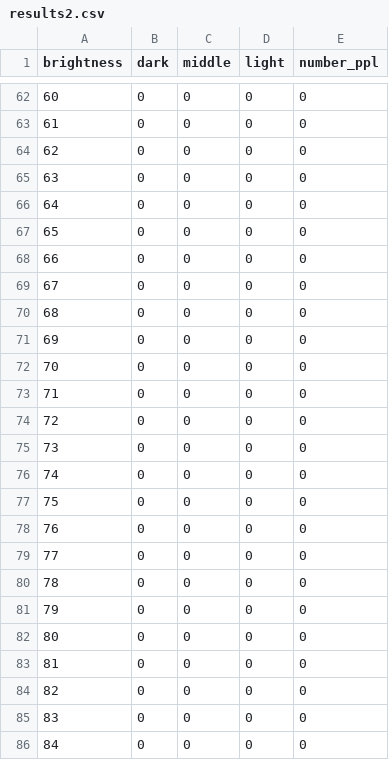
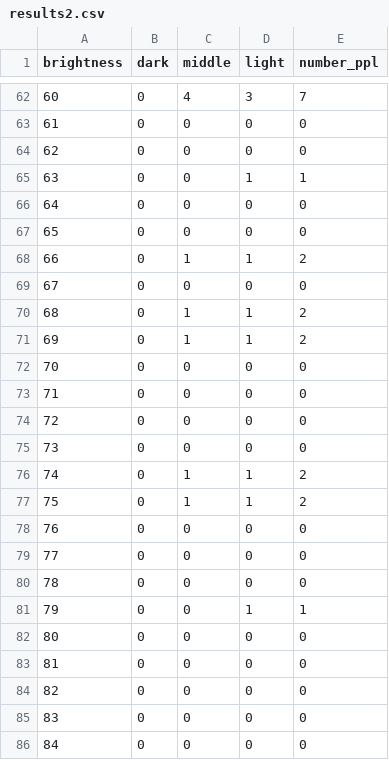
Before and after one commit to ISMAKOVA/SEMESTR_6, a CSV file: Artificial intelligence systems & technologies/lab_3-4/results2.csv, drawn as a sheet; only a part is shown, gaps mark what is left out; the diff covers the shown part only.

```diff
--- a/Artificial intelligence systems & technologies/lab_3-4/results2.csv
+++ b/Artificial intelligence systems & technologies/lab_3-4/results2.csv
@@ -62,11 +62,11 @@ brightness,dark,middle,light,number_ppl
-60,0,0,0,0
+60,0,4,3,7
 61,0,0,0,0
 62,0,0,0,0
-63,0,0,0,0
+63,0,0,1,1
 64,0,0,0,0
 65,0,0,0,0
-66,0,0,0,0
+66,0,1,1,2
 67,0,0,0,0
-68,0,0,0,0
-69,0,0,0,0
+68,0,1,1,2
+69,0,1,1,2
 70,0,0,0,0
@@ -75,4 +75,4 @@ brightness,dark,middle,light,number_ppl
 73,0,0,0,0
-74,0,0,0,0
-75,0,0,0,0
+74,0,1,1,2
+75,0,1,1,2
 76,0,0,0,0
@@ -80,3 +80,3 @@ brightness,dark,middle,light,number_ppl
 78,0,0,0,0
-79,0,0,0,0
+79,0,0,1,1
 80,0,0,0,0
```
Also changed, not shown: 103 edited cells elsewhere in this file, 2 other files.
